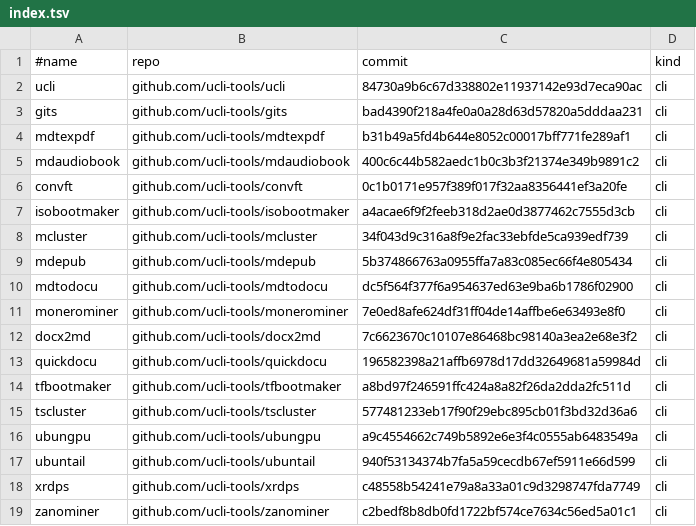
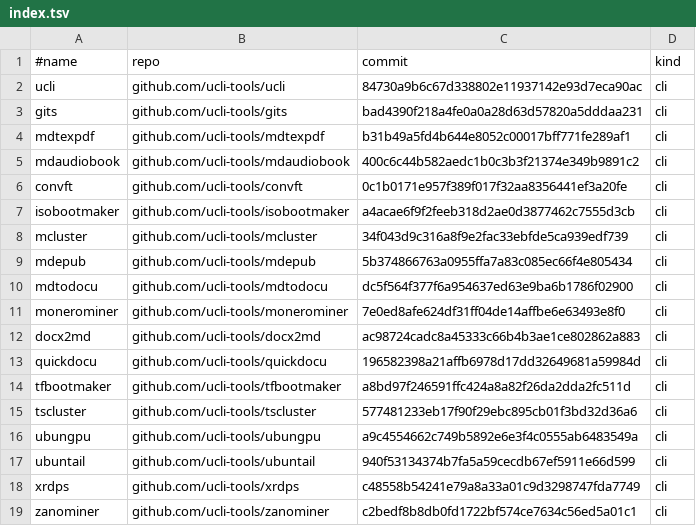
Before and after one commit to ucli-tools/ucli-registry, a TSV file: registry/index.tsv, drawn as a sheet.

```diff
--- a/registry/index.tsv
+++ b/registry/index.tsv
@@ -11,3 +11,3 @@ mdtodocu	github.com/ucli-tools/mdtodocu	dc5f564f377f6a954637ed63e9ba6b1786f02900
 monerominer	github.com/ucli-tools/monerominer	7e0ed8afe624df31ff04de14affbe6e63493e8f0	cli
-docx2md	github.com/ucli-tools/docx2md	7c6623670c10107e86468bc98140a3ea2e68e3f2	cli
+docx2md	github.com/ucli-tools/docx2md	ac98724cadc8a45333c66b4b3ae1ce802862a883	cli
 quickdocu	github.com/ucli-tools/quickdocu	196582398a21affb6978d17dd32649681a59984d	cli
```
Also changed, not shown: 1 other file.
